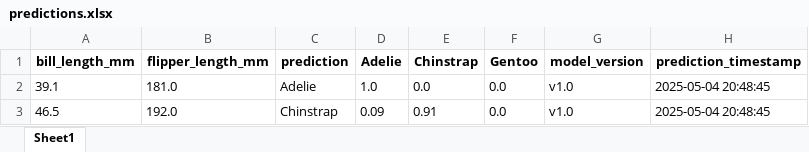
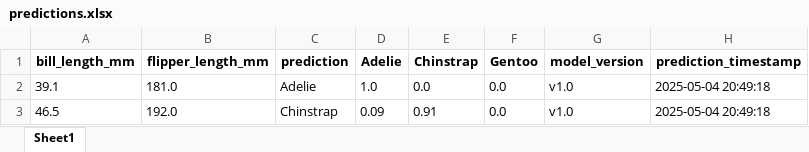
Before and after one commit to Slimcent/Penguis_Classifier, an Excel workbook: Github_Prediction_Storage/predictions.xlsx, sheet Sheet1, drawn as a sheet; values as stored, in another font and other column widths than the file's, no borders; the diff names each change by its address in the sheet, - before the commit and + after, or states it on an @@ line.

Commit message:
Update prediction file: Github_Prediction_Storage/predictions.xlsx

```diff
--- a/Github_Prediction_Storage/predictions.xlsx (sheet Sheet1)
+++ b/Github_Prediction_Storage/predictions.xlsx (sheet Sheet1)
-H2:H3 (prediction_timestamp): 2025-05-04 20:48:45
+H2:H3 (prediction_timestamp): 2025-05-04 20:49:18
```
